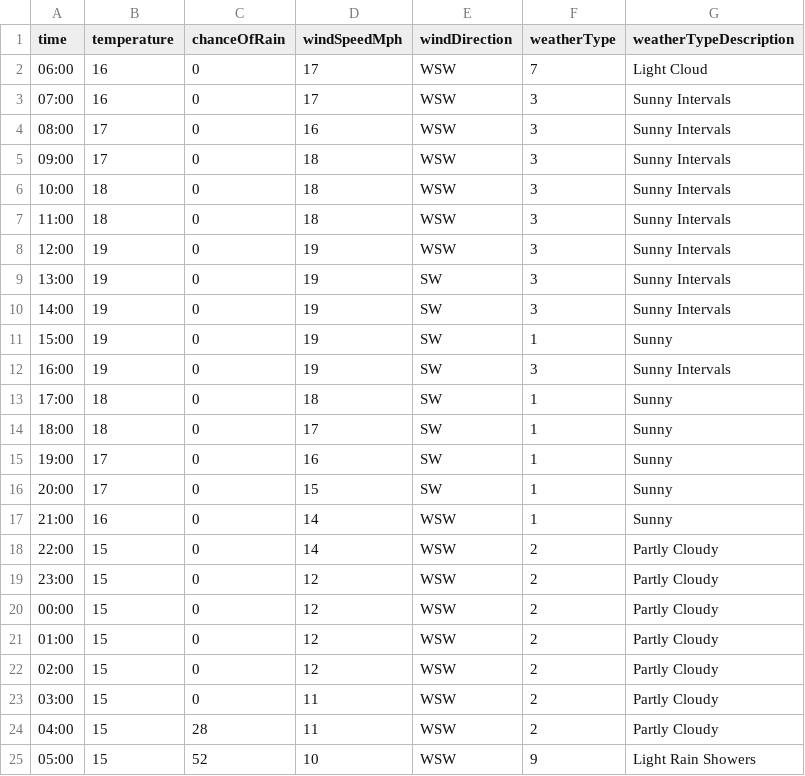
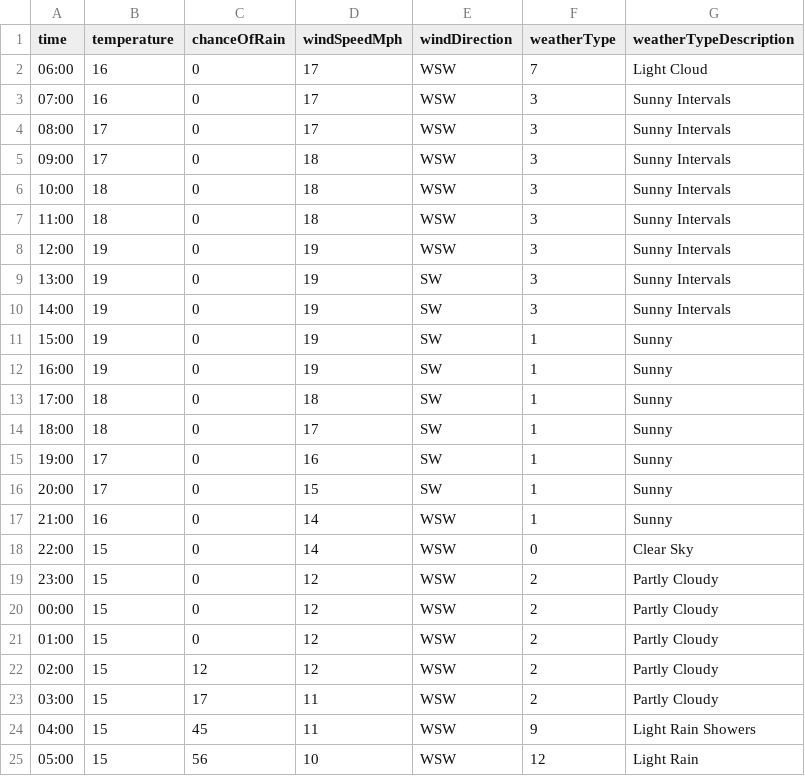
Before and after one commit to djcarter85/studland, a CSV file: _data/weather/2023-07-23.csv, drawn as a sheet.

Commit message:
f04e3419-cea0-4143-940c-9cef11d8a39f

```diff
--- a/_data/weather/2023-07-23.csv
+++ b/_data/weather/2023-07-23.csv
@@ -3,3 +3,3 @@ time,temperature,chanceOfRain,windSpeedMph,windDirection,weatherType,weatherType
 07:00,16,0,17,WSW,3,Sunny Intervals
-08:00,17,0,16,WSW,3,Sunny Intervals
+08:00,17,0,17,WSW,3,Sunny Intervals
 09:00,17,0,18,WSW,3,Sunny Intervals
@@ -11,3 +11,3 @@ time,temperature,chanceOfRain,windSpeedMph,windDirection,weatherType,weatherType
 15:00,19,0,19,SW,1,Sunny
-16:00,19,0,19,SW,3,Sunny Intervals
+16:00,19,0,19,SW,1,Sunny
 17:00,18,0,18,SW,1,Sunny
@@ -17,3 +17,3 @@ time,temperature,chanceOfRain,windSpeedMph,windDirection,weatherType,weatherType
 21:00,16,0,14,WSW,1,Sunny
-22:00,15,0,14,WSW,2,Partly Cloudy
+22:00,15,0,14,WSW,0,Clear Sky
 23:00,15,0,12,WSW,2,Partly Cloudy
@@ -21,5 +21,5 @@ time,temperature,chanceOfRain,windSpeedMph,windDirection,weatherType,weatherType
 01:00,15,0,12,WSW,2,Partly Cloudy
-02:00,15,0,12,WSW,2,Partly Cloudy
-03:00,15,0,11,WSW,2,Partly Cloudy
-04:00,15,28,11,WSW,2,Partly Cloudy
-05:00,15,52,10,WSW,9,Light Rain Showers
+02:00,15,12,12,WSW,2,Partly Cloudy
+03:00,15,17,11,WSW,2,Partly Cloudy
+04:00,15,45,11,WSW,9,Light Rain Showers
+05:00,15,56,10,WSW,12,Light Rain
```
